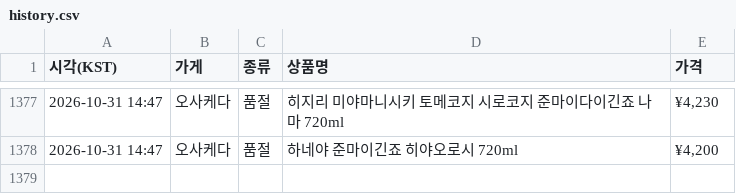
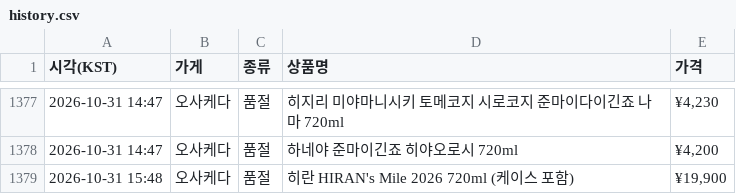
Before and after one commit to zerocustom84-alt/sake-watch, a CSV file: history.csv, drawn as a sheet; only a part is shown, gaps mark what is left out; the diff names each change by its address in the sheet, - before the commit and + after, or states it on an @@ line.

```diff
--- a/history.csv
+++ b/history.csv
+row 1379: 2026-10-31 15:48 | 오사케다 | 품절 | 히란 HIRAN's Mile 2026 720ml (케이스 포함) | ¥19,900
```
Also changed, not shown: 2 other files.
